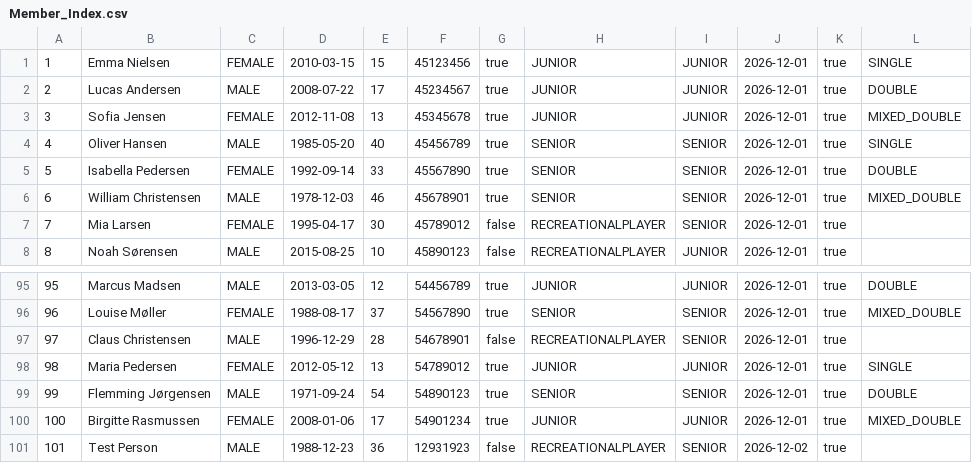
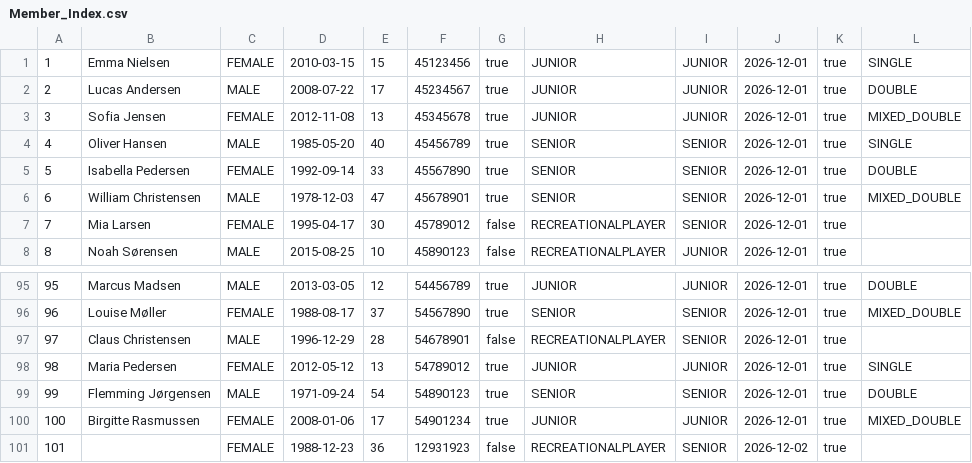
Before and after one commit to DozoEK/TennisklubbenSMASHgruppe5, a CSV file: CSVFilesLib/Member_Index.csv, drawn as a sheet; only a part is shown, gaps mark what is left out.

```diff
--- a/CSVFilesLib/Member_Index.csv
+++ b/CSVFilesLib/Member_Index.csv
@@ -5,3 +5,3 @@
 5,Isabella Pedersen,FEMALE,1992-09-14,33,45567890,true,SENIOR,SENIOR,2026-12-01,true,DOUBLE
-6,William Christensen,MALE,1978-12-03,46,45678901,true,SENIOR,SENIOR,2026-12-01,true,MIXED_DOUBLE
+6,William Christensen,MALE,1978-12-03,47,45678901,true,SENIOR,SENIOR,2026-12-01,true,MIXED_DOUBLE
 7,Mia Larsen,FEMALE,1995-04-17,30,45789012,false,RECREATIONALPLAYER,SENIOR,2026-12-01,true,
@@ -100,2 +100,2 @@
 100,Birgitte Rasmussen,FEMALE,2008-01-06,17,54901234,true,JUNIOR,JUNIOR,2026-12-01,true,MIXED_DOUBLE
-101,Test Person,MALE,1988-12-23,36,12931923,false,RECREATIONALPLAYER,SENIOR,2026-12-02,true,
+101,,FEMALE,1988-12-23,36,12931923,false,RECREATIONALPLAYER,SENIOR,2026-12-02,true,
```
Also changed, not shown: 11 other files.
